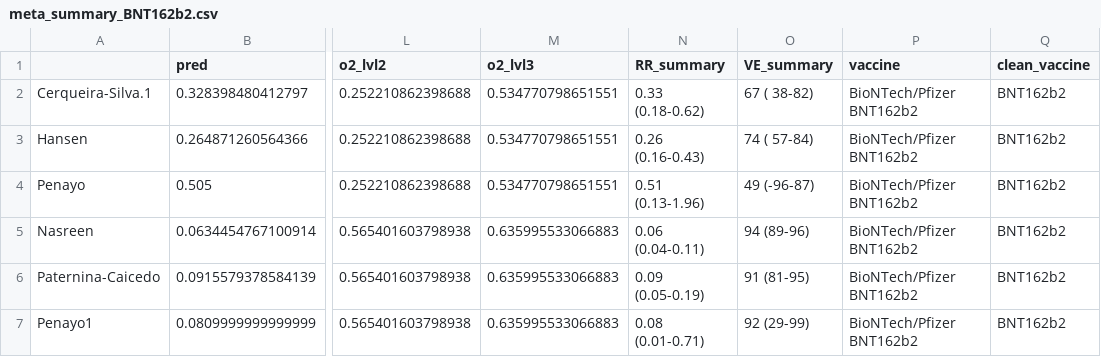
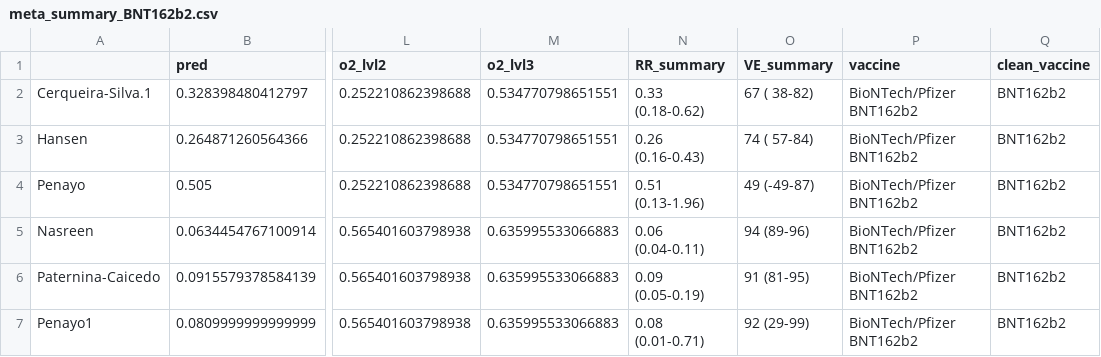
Before and after one commit to marrpesce/COVID-global-vaccine-disparities, a CSV file: Data/Processed/meta_summary_BNT162b2.csv, drawn as a sheet; only a part is shown, gaps mark what is left out; the diff names each change by its address in the sheet, - before the commit and + after, or states it on an @@ line.

```diff
--- a/Data/Processed/meta_summary_BNT162b2.csv
+++ b/Data/Processed/meta_summary_BNT162b2.csv
-O4 (VE_summary): 49 (-96-87)
+O4 (VE_summary): 49 (-49-87)
```
Also changed, not shown: Data/Processed/meta_summary_ChAdOx1-S.csv, Data/Processed/meta_summary_mRNA-1273.csv, 5 other files.
